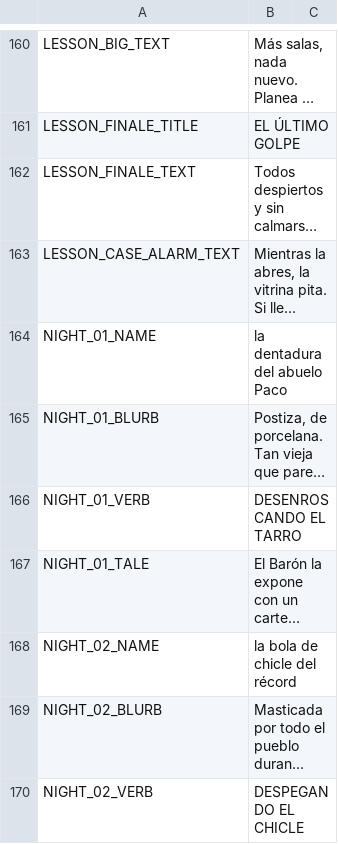
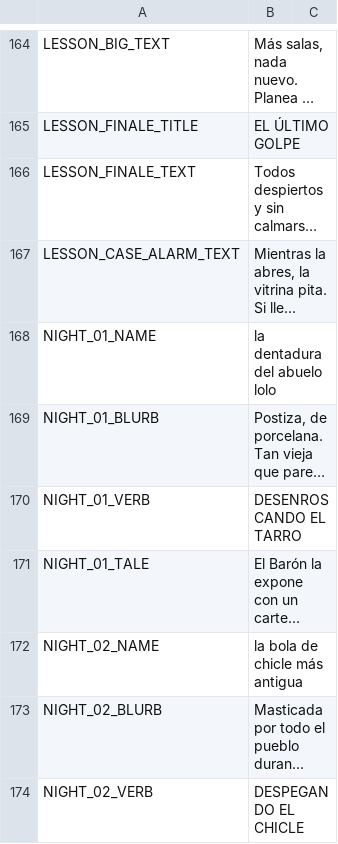
Before and after one commit to didelco/ladron, a CSV file: locale/texts.csv, drawn as a sheet; only a part is shown, gaps mark what is left out; long unchanged cells end in …; addresses are those after the commit; the diff covers the shown part only; the diff names each change by its address in the sheet, - before the commit and + after, or states it on an @@ line.

```diff
--- a/locale/texts.csv
+++ b/locale/texts.csv
-B168: la dentadura del abuelo Paco
+B168: la dentadura del abuelo lolo
-B172: la bola de chicle del récord
+B172: la bola de chicle más antigua
```
Also changed, not shown: 8 added rows, 4 removed rows and 8 edited cells elsewhere in this file, 50 other files.
